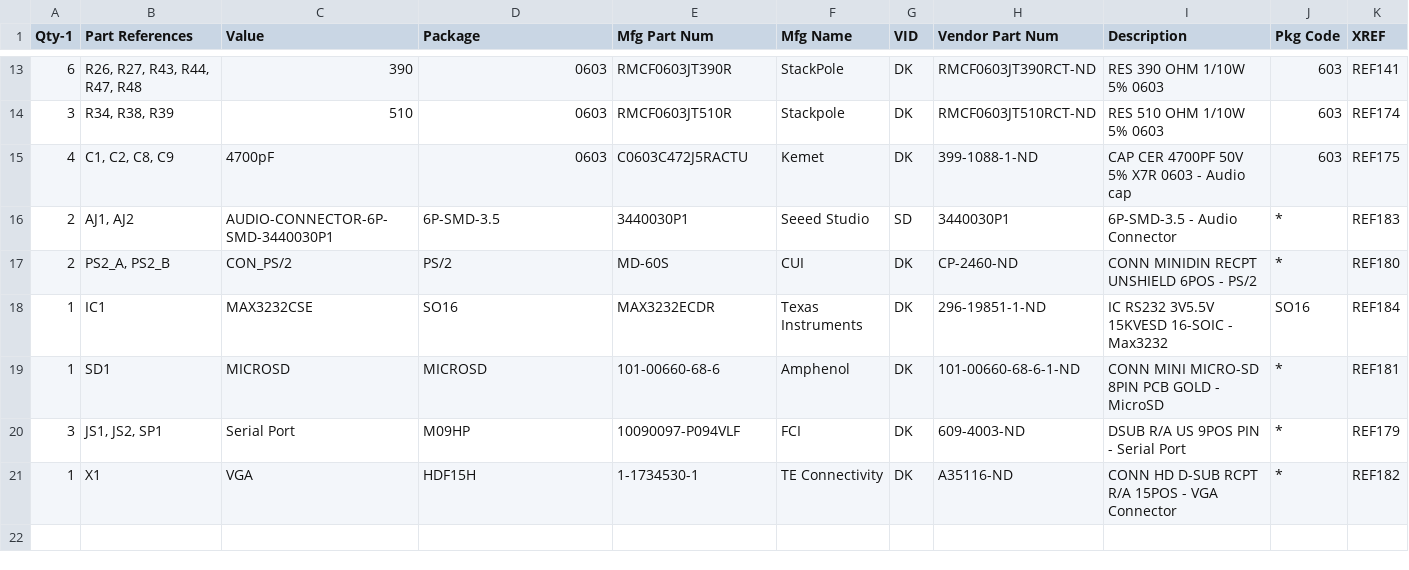
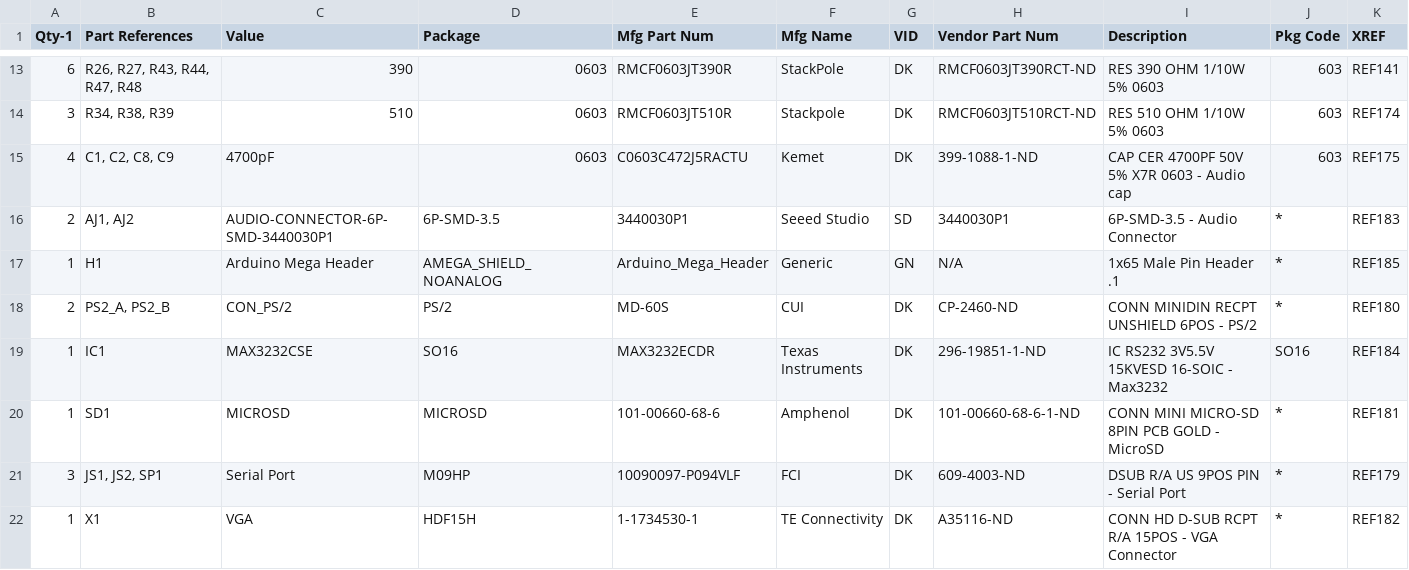
Before and after one commit to GadgetFactory/Papilio-Wings, a CSV file: BPS6001 Classic Computing Shield/BPS6001 Classic Computing Shield_BOM_V1.0.csv, drawn as a sheet; only a part is shown, gaps mark what is left out.

Commit message:
Update BOM - Classic Computing Shield.

```diff
--- a/BPS6001 Classic Computing Shield/BPS6001 Classic Computing Shield_BOM_V1.0.csv
+++ b/BPS6001 Classic Computing Shield/BPS6001 Classic Computing Shield_BOM_V1.0.csv
@@ -16,2 +16,3 @@ Qty-1,Part References,Value,Package,Mfg Part Num,Mfg Name,VID,Vendor Part Num,De
 2,"AJ1, AJ2",AUDIO-CONNECTOR-6P-SMD-3440030P1,6P-SMD-3.5,3440030P1,Seeed Studio,SD,3440030P1,6P-SMD-3.5 - Audio Connector,*,REF183
+1,"H1",Arduino Mega Header,AMEGA_SHIELD_NOANALOG,Arduino_Mega_Header,Generic,GN,N/A,1x65 Male Pin Header .1,*,REF185
 2,"PS2_A, PS2_B",CON_PS/2,PS/2,MD-60S,CUI,DK,CP-2460-ND,CONN MINIDIN RECPT UNSHIELD 6POS - PS/2,*,REF180
```
Also changed, not shown: 4 other files.
